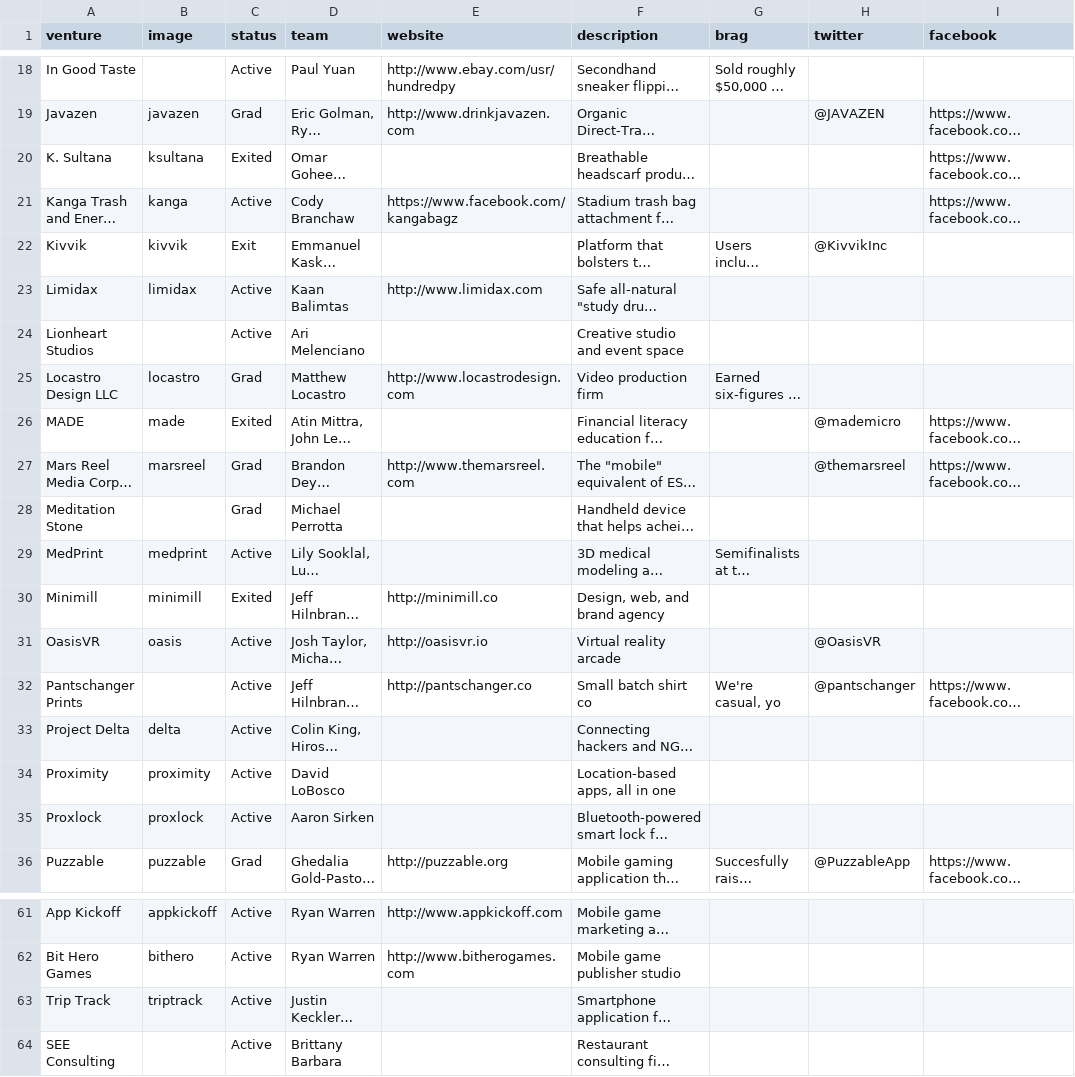
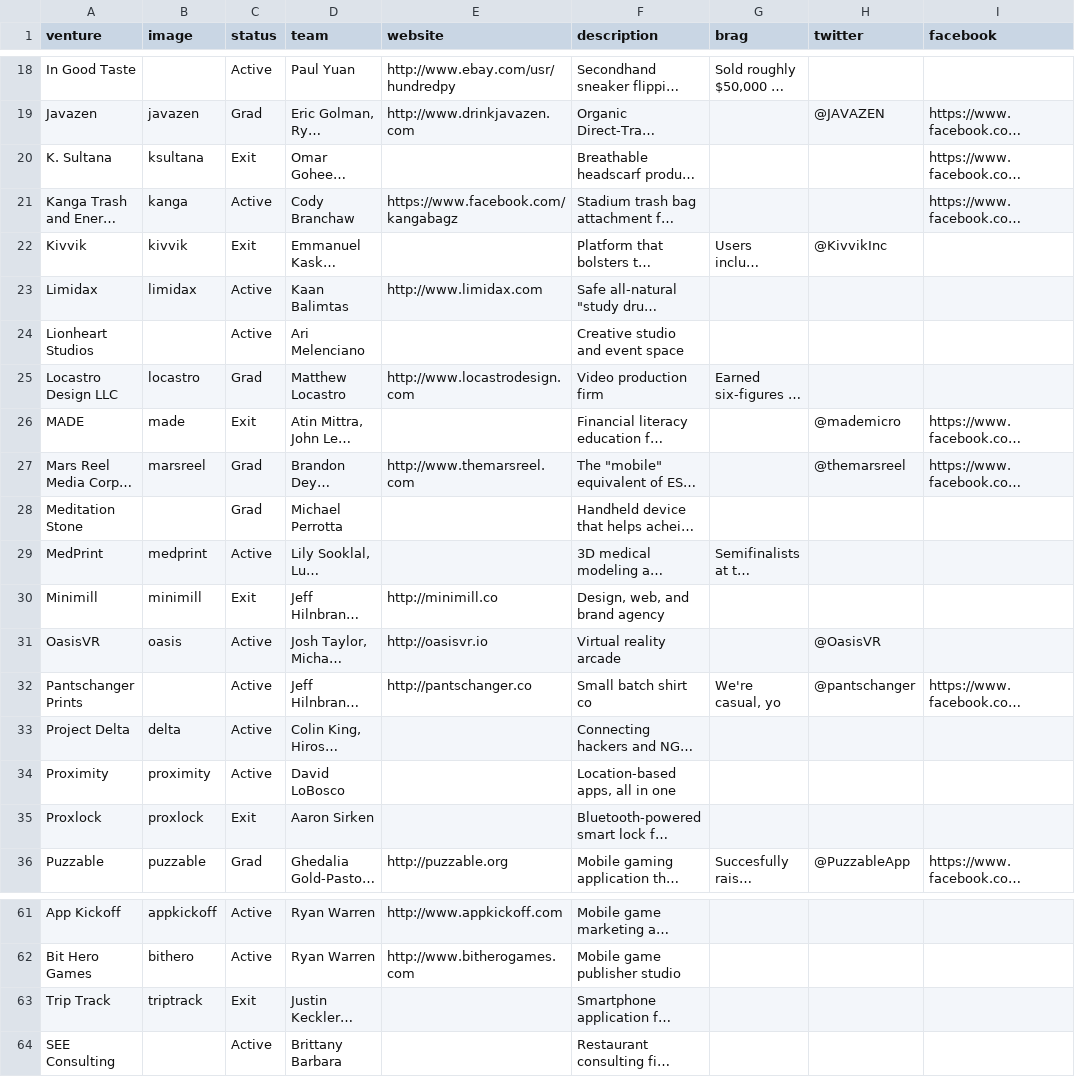
Before and after one commit to StartupShell/web-2017, a CSV file: _data/ventures.csv, drawn as a sheet; only a part is shown, gaps mark what is left out; long unchanged cells end in …; the diff names each change by its address in the sheet, - before the commit and + after, or states it on an @@ line.

Commit message:
update exited ventures [deploy: production]

```diff
--- a/_data/ventures.csv
+++ b/_data/ventures.csv
-C20 (status): Exited
+C20 (status): Exit
-C26 (status): Exited
+C26 (status): Exit
-C30 (status): Exited
+C30 (status): Exit
-C35 (status): Active
+C35 (status): Exit
-C63 (status): Active
+C63 (status): Exit
```
